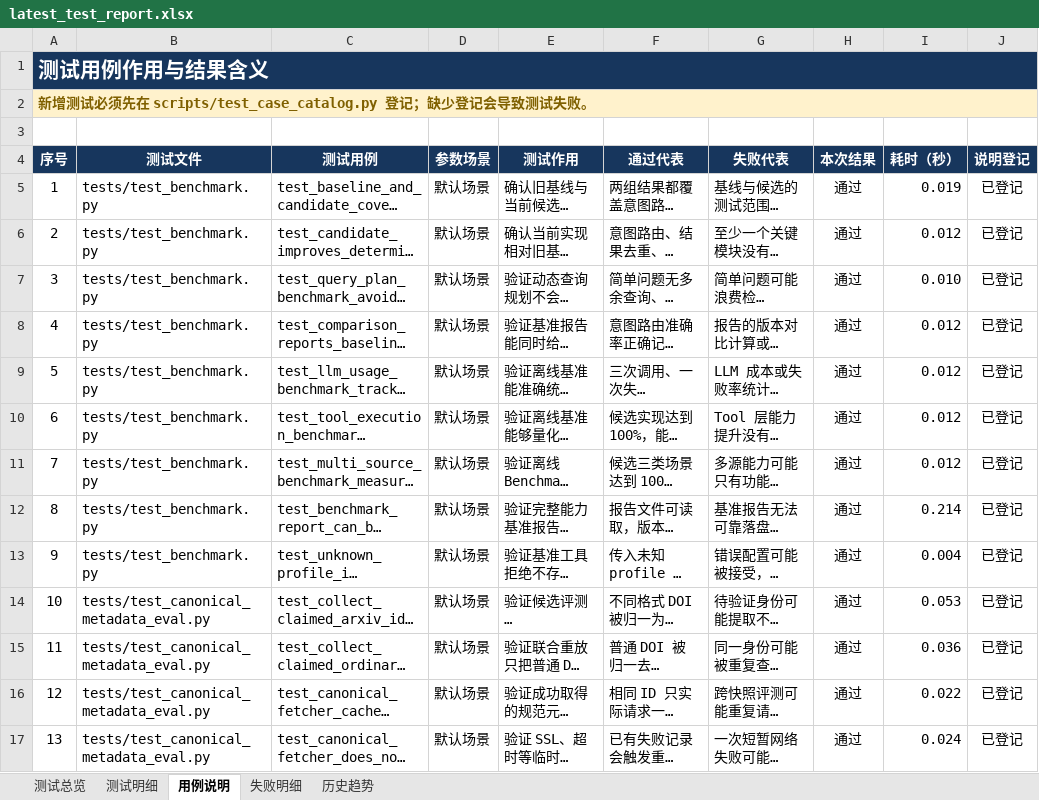
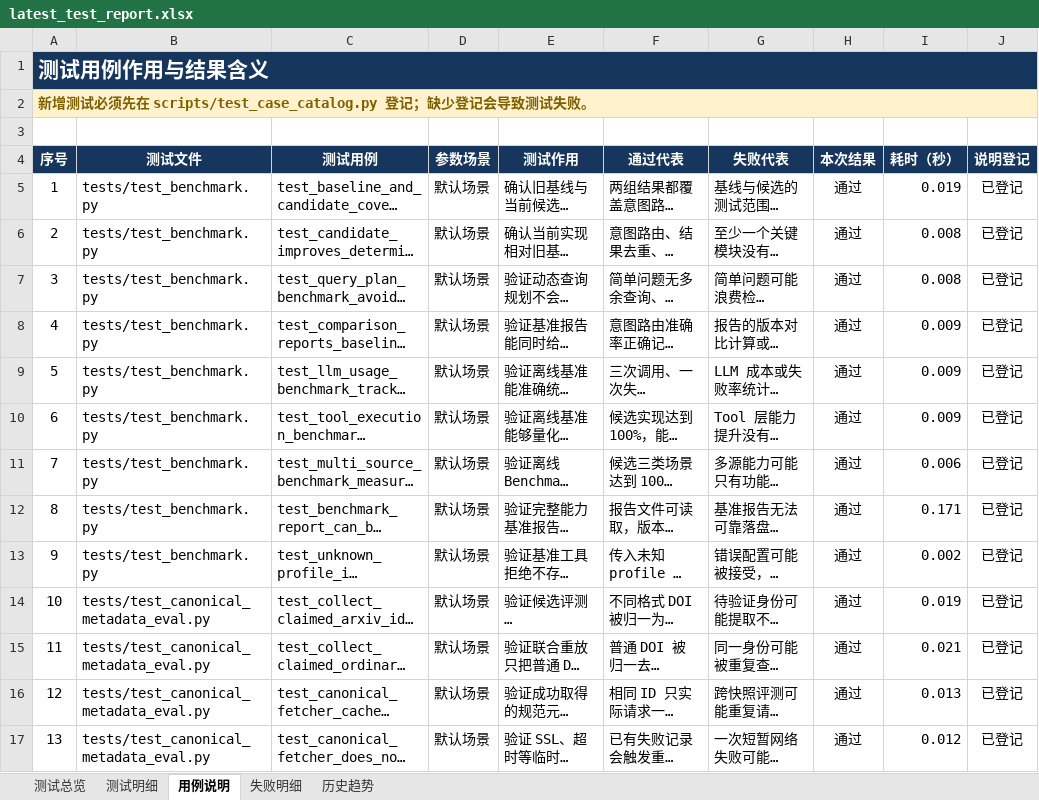
Before and after one commit to Fionaxxxi/paper-agent, an Excel workbook: reports/latest_test_report.xlsx, sheet 用例说明, drawn as a sheet; only a part is shown; long unchanged cells end in …; values as stored, in another font and other column widths than the file's, no borders; conditional formats and table styles not drawn; the diff covers the shown part only; the diff names each change by its address in the sheet, - before the commit and + after, or states it on an @@ line.

```diff
--- a/reports/latest_test_report.xlsx (sheet 用例说明)
+++ b/reports/latest_test_report.xlsx (sheet 用例说明)
-I6 (耗时（秒）): 0.012
+I6 (耗时（秒）): 0.008
-I7 (耗时（秒）): 0.010
+I7 (耗时（秒）): 0.008
-I8:I10 (耗时（秒）): 0.012
+I8:I10 (耗时（秒）): 0.009
-I11 (耗时（秒）): 0.012
+I11 (耗时（秒）): 0.006
-I12 (耗时（秒）): 0.214
+I12 (耗时（秒）): 0.171
-I13 (耗时（秒）): 0.004
+I13 (耗时（秒）): 0.002
-I14 (耗时（秒）): 0.053
+I14 (耗时（秒）): 0.019
-I15 (耗时（秒）): 0.036
+I15 (耗时（秒）): 0.021
-I16 (耗时（秒）): 0.022
+I16 (耗时（秒）): 0.013
-I17 (耗时（秒）): 0.024
+I17 (耗时（秒）): 0.012
```
Also changed, not shown: 1 added row, 164 edited cells and row numbers in column A elsewhere in this sheet, sheet 测试明细, sheet 历史趋势, sheet 测试总览, formulas that keep their value, 7 other files.
